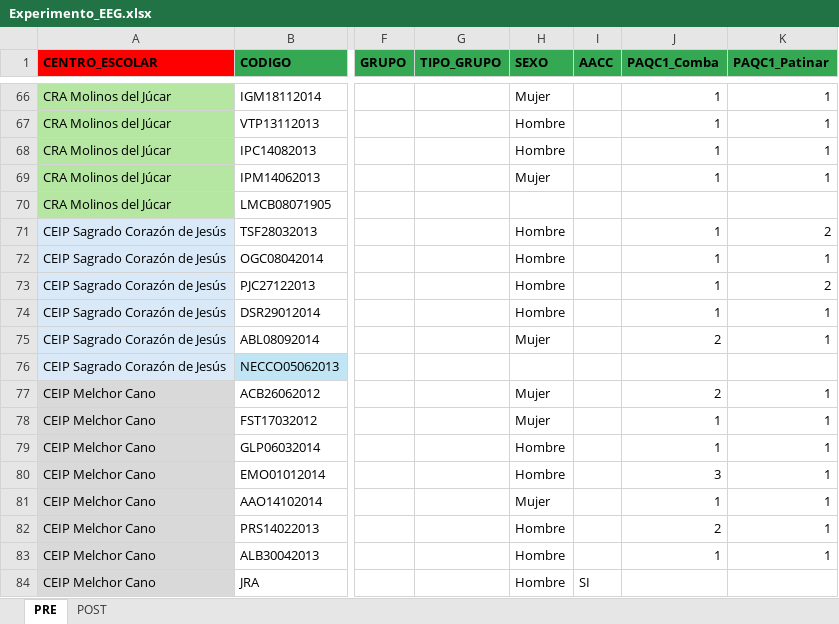
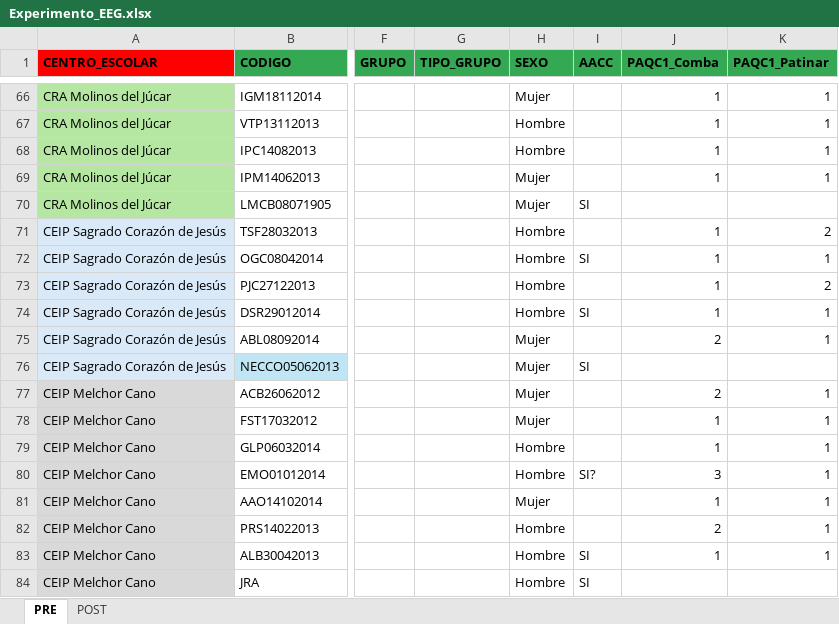
Before and after one commit to eloy345/process-EEG, an Excel workbook: Experimento_EEG.xlsx, sheet PRE, drawn as a sheet; only a part is shown, gaps mark what is left out; values as stored, in another font and other column widths than the file's, no borders; the diff covers the shown part only; the diff names each change by its address in the sheet, - before the commit and + after, or states it on an @@ line.

```diff
--- a/Experimento_EEG.xlsx (sheet PRE)
+++ b/Experimento_EEG.xlsx (sheet PRE)
-H70 (SEXO): (empty)
+H70 (SEXO): Mujer
-I70 (AACC): (empty)
+I70 (AACC): SI
-I72 (AACC): (empty)
+I72 (AACC): SI
-I74 (AACC): (empty)
+I74 (AACC): SI
-H76 (SEXO): (empty)
+H76 (SEXO): Mujer
-I76 (AACC): (empty)
+I76 (AACC): SI
-I80 (AACC): (empty)
+I80 (AACC): SI?
-I83 (AACC): (empty)
+I83 (AACC): SI
```
Also changed, not shown: 25 added rows and 30 edited cells elsewhere in this sheet, sheet POST, 1 other file.
